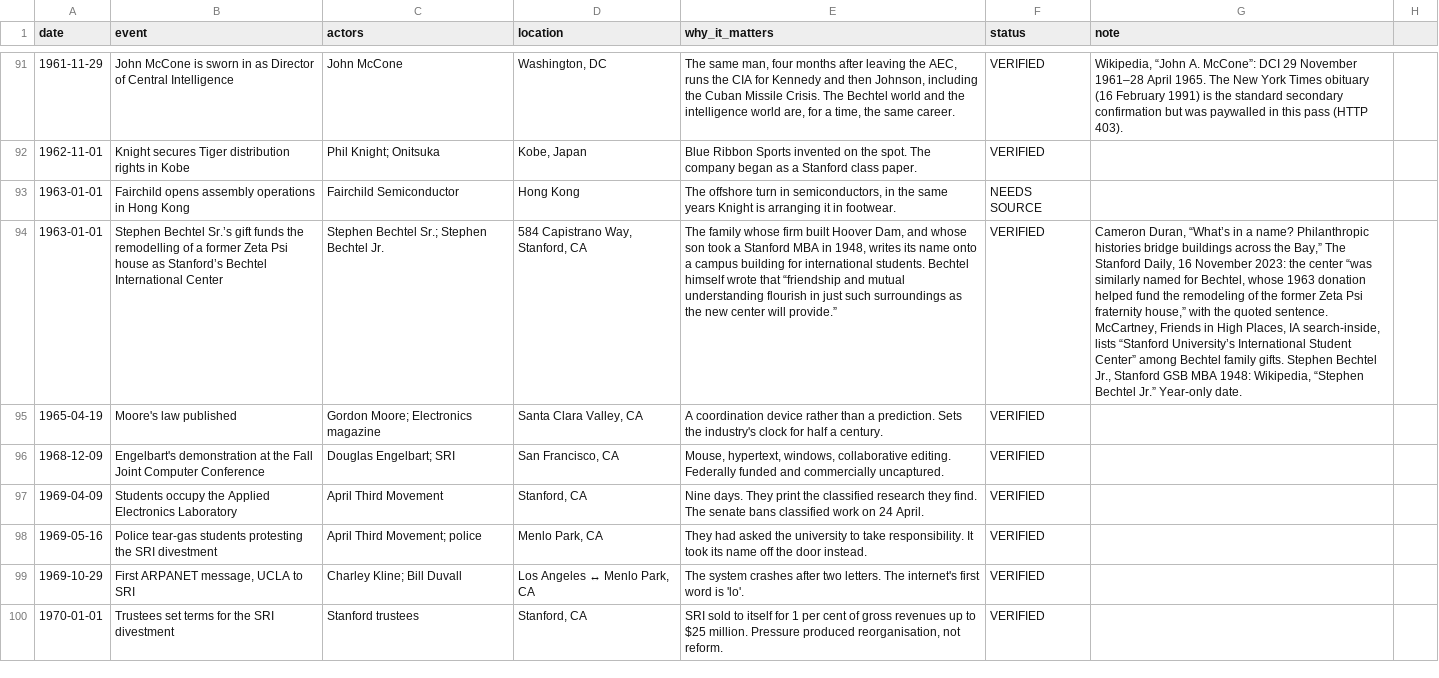
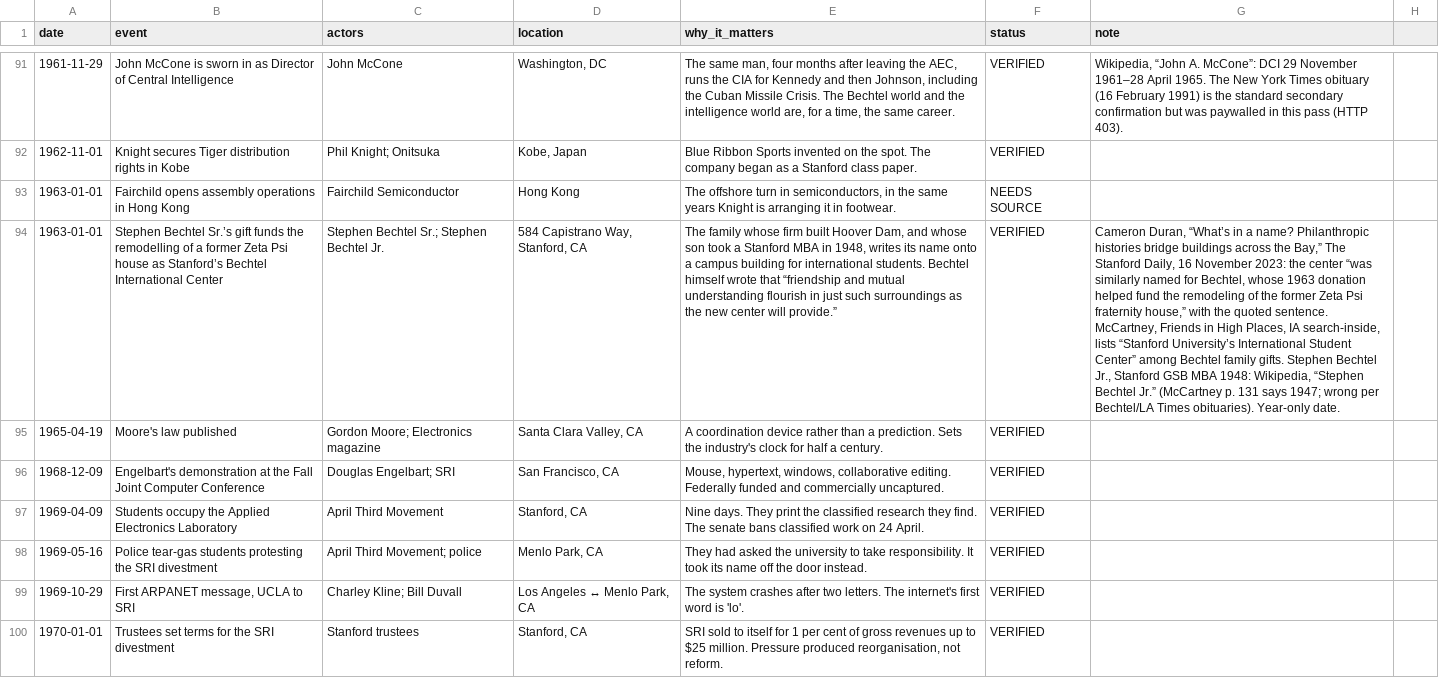
Before and after one commit to Artometrics/cardinal, a CSV file: apps/web-of-people/data/ledger-snapshot.csv, drawn as a sheet; only a part is shown, gaps mark what is left out; the diff covers the shown part only; the diff names each change by its address in the sheet, - before the commit and + after, or states it on an @@ line.

Commit message:
Canon backlog: apply canon-fixes §1–33 + lead-chase (Whyte, McCartney, Denton, White, Brechin, Chang)
Drafts, narration scripts, citations and timeline/ledger data. Ledger rekeys:
1933-08-28 (Bechtel), 1974-05-01 (Shultz), 1867-06-24 (strike).
Unsupported attributions marked [needs source]. Audio not regenerated.
See /workspace/cardinal-reading/change-log.md.

```diff
--- a/apps/web-of-people/data/ledger-snapshot.csv
+++ b/apps/web-of-people/data/ledger-snapshot.csv
-G94 (note): …Bechtel Jr.” Year-only date.
+G94 (note): …Bechtel Jr.” (McCartney p. 131 says 1947; wrong per Bechtel/LA Times obituaries). Year-only date.
```
Also changed, not shown: 20 edited cells elsewhere in this file, books/cardinal/_project/event-ledger.csv, site/data/web-of-people/ledger-snapshot.csv, 37 other files.
